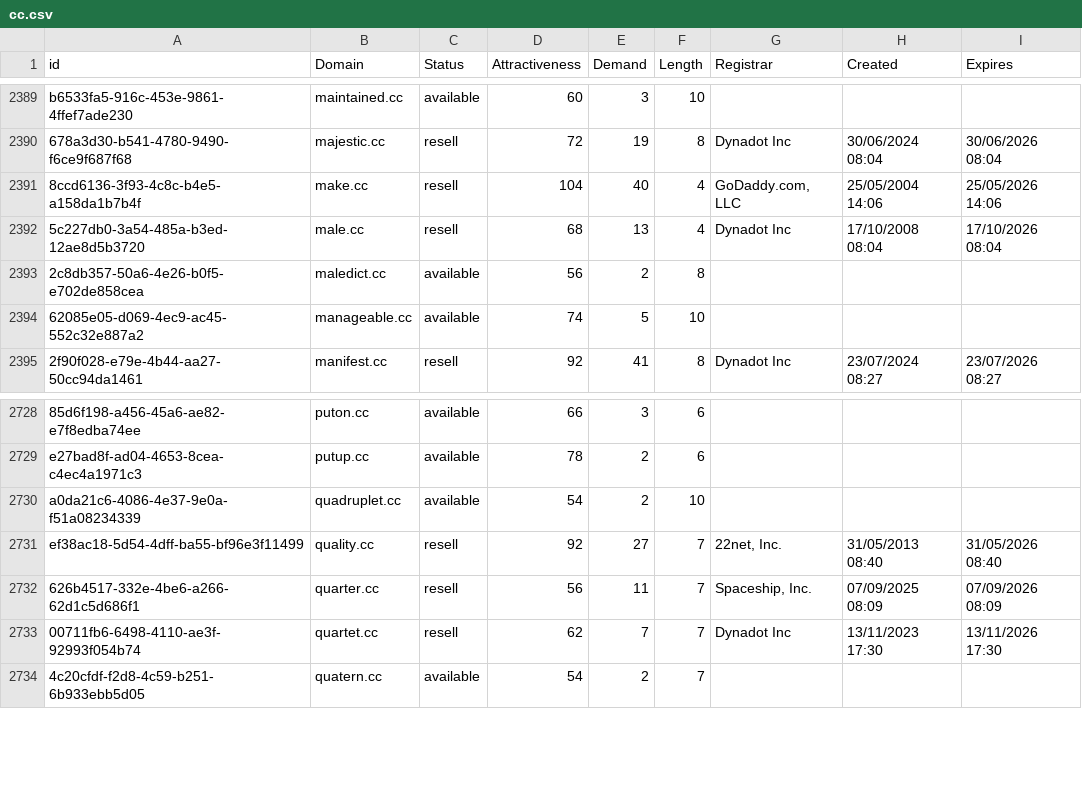
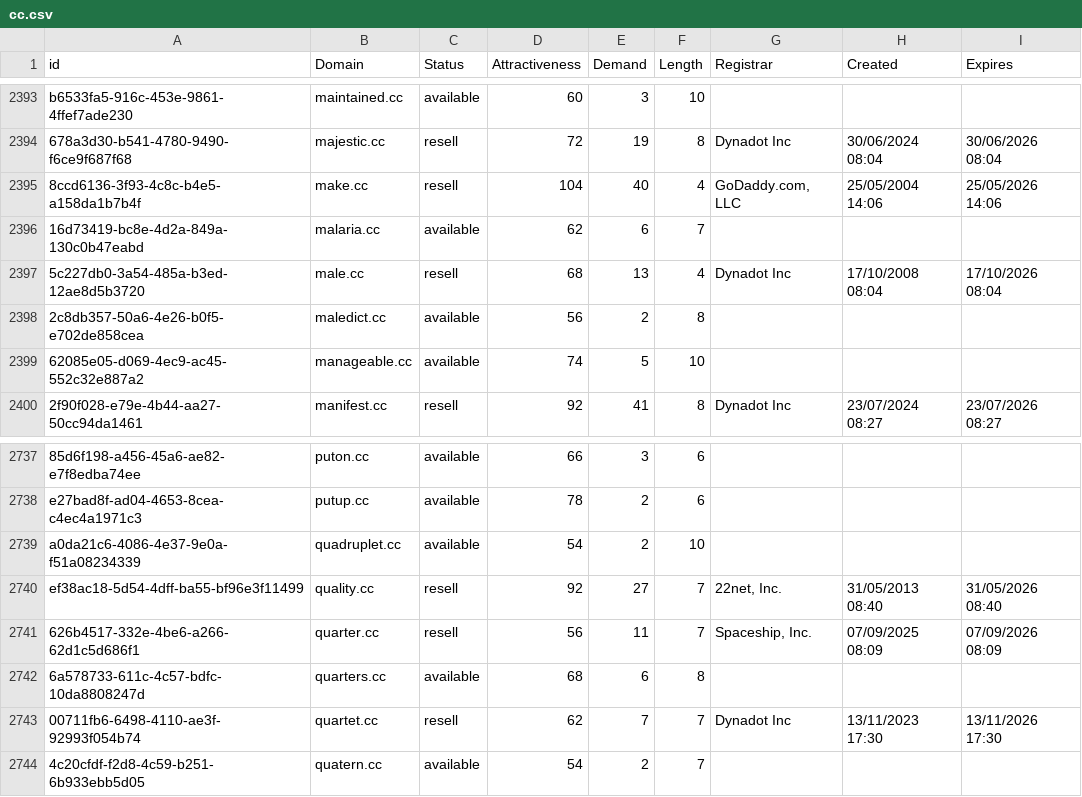
Before and after one commit to UniqueDomains/cc-oneword-domains, a CSV file: cc.csv, drawn as a sheet; only a part is shown, gaps mark what is left out; the diff covers the shown part only; the diff names each change by its address in the sheet, - before the commit and + after, or states it on an @@ line.

```diff
--- a/cc.csv
+++ b/cc.csv
+row 2396: 16d73419-bc8e-4d2a-849a-130c0b47eabd | malaria.cc | available | 62 | 6 | 7
+row 2742: 6a578733-611c-4c57-bdfc-10da8808247d | quarters.cc | available | 68 | 6 | 8
```
Also changed, not shown: 12 added rows elsewhere in this file, 2 other files.
